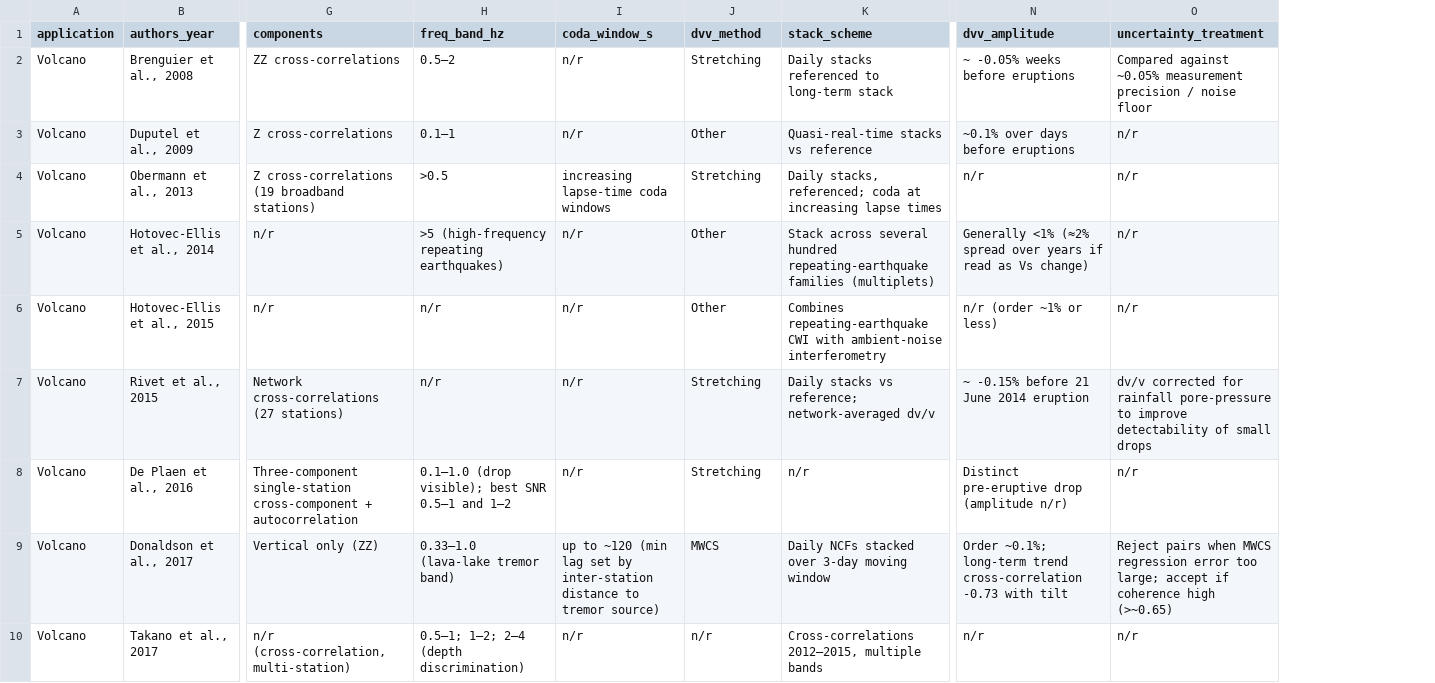
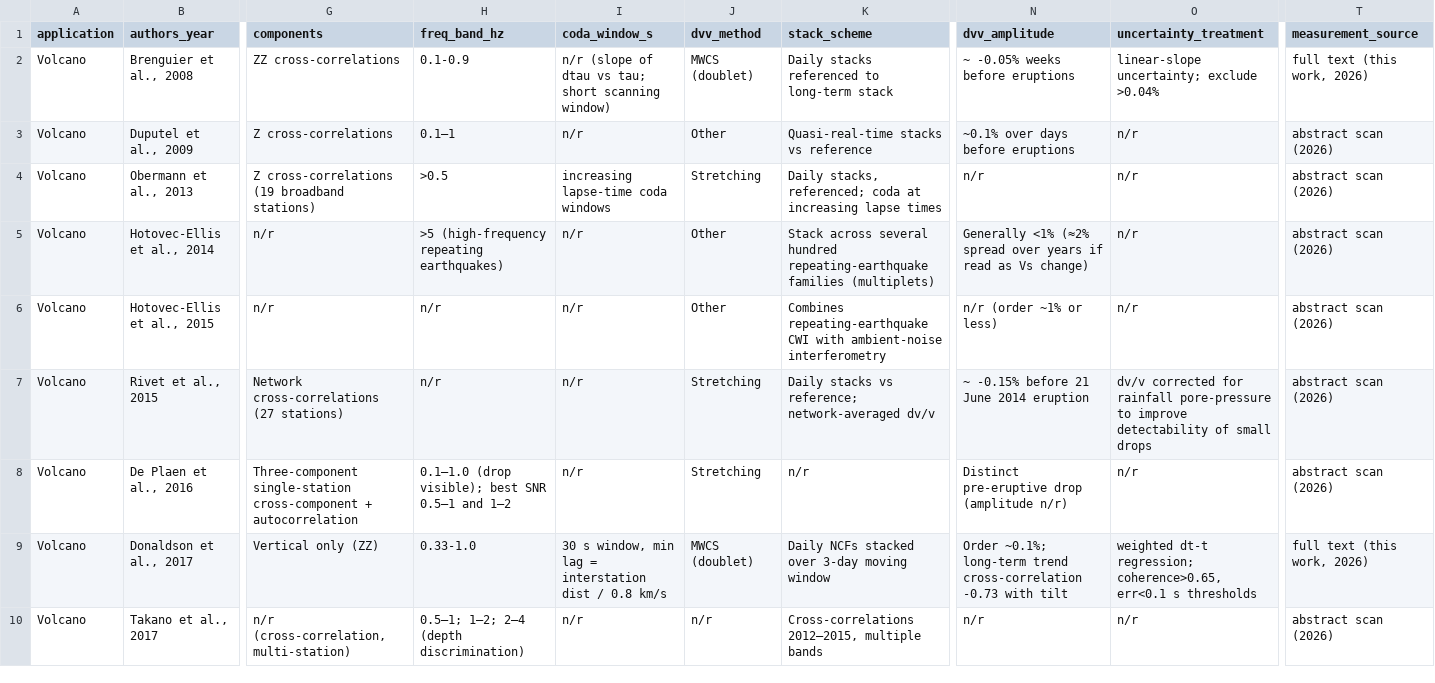
Before and after one commit to Denolle-Lab/codameter, a CSV file: literature/dvv_processing_parameters.csv, drawn as a sheet; only a part is shown, gaps mark what is left out; the diff covers the shown part only; the diff names each change by its address in the sheet, - before the commit and + after, or states it on an @@ line.

```diff
--- a/literature/dvv_processing_parameters.csv
+++ b/literature/dvv_processing_parameters.csv
+column T (measurement_source), rows 2-10: full text (this work, 2026) | abstract scan (2026) | abstract scan (2026) | abstract scan (2026) | abstract scan (2026) | abstract scan (2026) | abstract scan (2026) | full text (this work, 2026) | abstract scan (2026)
-H2 (freq_band_hz): 0.5–2
+H2 (freq_band_hz): 0.1-0.9
-I2 (coda_window_s): n/r
+I2 (coda_window_s): n/r (slope of dtau vs tau; short scanning window)
-J2 (dvv_method): Stretching
+J2 (dvv_method): MWCS (doublet)
-O2 (uncertainty_treatment): Compared against ~0.05% measurement precision / noise floor
+O2 (uncertainty_treatment): linear-slope uncertainty; exclude >0.04%
-H9 (freq_band_hz): 0.33–1.0 (lava-lake tremor band)
+H9 (freq_band_hz): 0.33-1.0
-I9 (coda_window_s): up to ~120 (min lag set by inter-station distance to tremor source)
+I9 (coda_window_s): 30 s window, min lag = interstation dist / 0.8 km/s
-J9 (dvv_method): MWCS
+J9 (dvv_method): MWCS (doublet)
-O9 (uncertainty_treatment): Reject pairs when MWCS regression error too large; accept if coherence high (>~0.65)
+O9 (uncertainty_treatment): weighted dt-t regression; coherence>0.65, err<0.1 s thresholds
```
Also changed, not shown: 142 edited cells elsewhere in this file, 16 other files.
